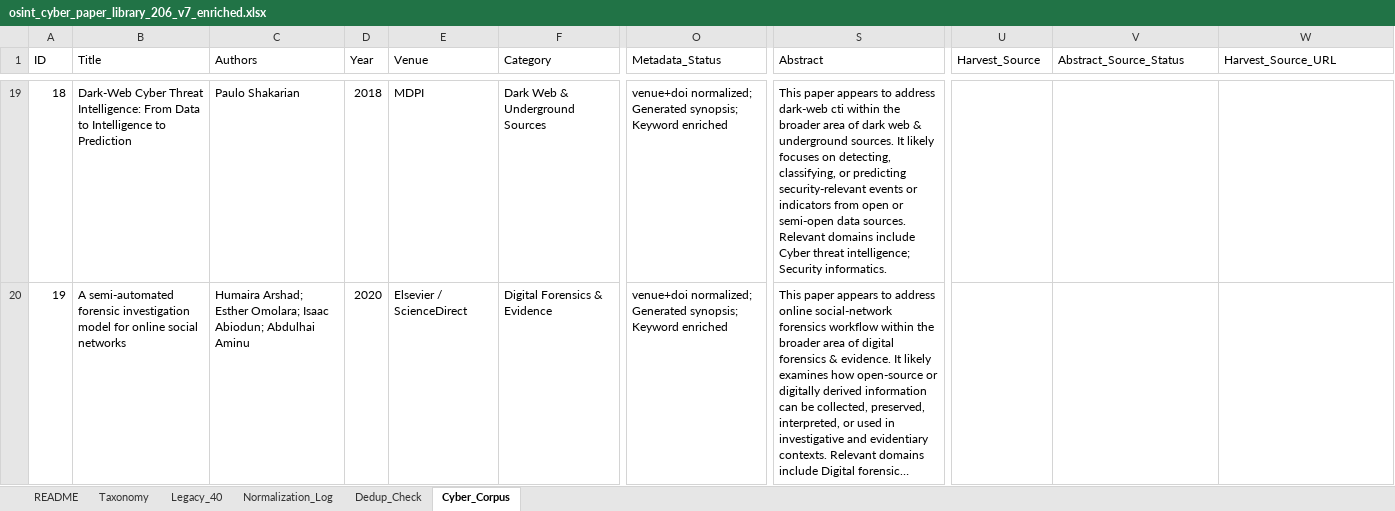
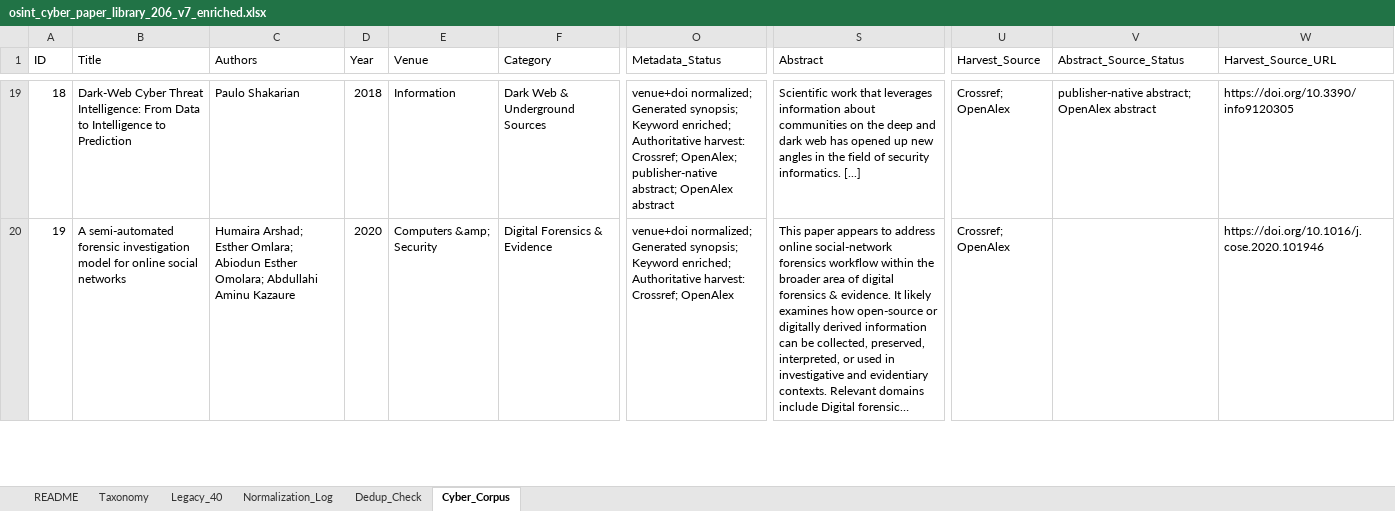
Before and after one commit to RISEInfoSec/Alex, an Excel workbook: osint_cyber_paper_library_206_v7_enriched.xlsx, sheet Cyber_Corpus, drawn as a sheet; only a part is shown, gaps mark what is left out; long unchanged cells end in …; values as stored, in another font and other column widths than the file's, no borders; the diff covers the shown part only; the diff names each change by its address in the sheet, - before the commit and + after, or states it on an @@ line.

```diff
--- a/osint_cyber_paper_library_206_v7_enriched.xlsx (sheet Cyber_Corpus)
+++ b/osint_cyber_paper_library_206_v7_enriched.xlsx (sheet Cyber_Corpus)
-E19 (Venue): MDPI
+E19 (Venue): Information
-O19 (Metadata_Status): …synopsis; Keyword enriched
+O19 (Metadata_Status): …synopsis; Keyword enriched; Authoritative harvest: Crossref; OpenAlex; publisher-native abstract; OpenAlex abstract
-S19 (Abstract): This paper appears to address dark-web cti within the broader area of dark web & underground sources. It likely focuses on detecting, classifying, or predicting security-relevant events or indicators from open or semi-open data sources. Relevant domains include Cyber threat intelligence; Security informatics.
+S19 (Abstract): Scientific work that leverages information about communities on the deep and dark web has opened up new angles in the field of security informatics. [...]
-U19:U20 (Harvest_Source): (empty)
+U19:U20 (Harvest_Source): Crossref; OpenAlex
-V19 (Abstract_Source_Status): (empty)
+V19 (Abstract_Source_Status): publisher-native abstract; OpenAlex abstract
-W19 (Harvest_Source_URL): (empty)
+W19 (Harvest_Source_URL): https://doi.org/10.3390/info9120305
-C20 (Authors): …Arshad; Esther Omolara; Isaac Abiodun; Abdulhai Aminu
+C20 (Authors): …Arshad; Esther Omlara; Abiodun Esther Omolara; Abdullahi Aminu Kazaure
-E20 (Venue): Elsevier / ScienceDirect
+E20 (Venue): Computers &amp; Security
-O20 (Metadata_Status): …synopsis; Keyword enriched
+O20 (Metadata_Status): …synopsis; Keyword enriched; Authoritative harvest: Crossref; OpenAlex
-W20 (Harvest_Source_URL): (empty)
+W20 (Harvest_Source_URL): https://doi.org/10.1016/j.cose.2020.101946
```
Also changed, not shown: 155 edited cells elsewhere in this sheet, 3 other files.
